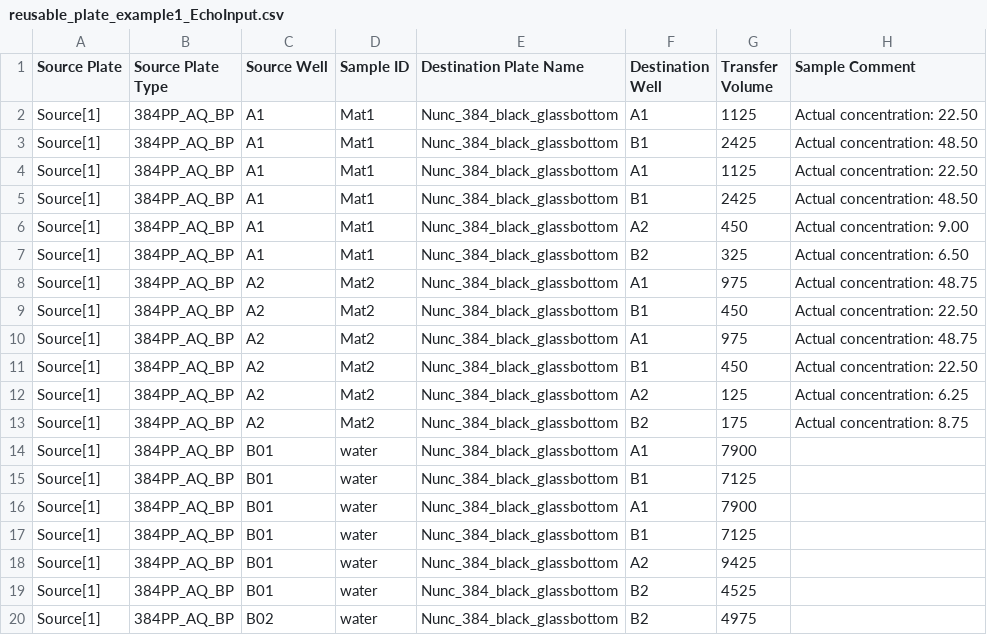
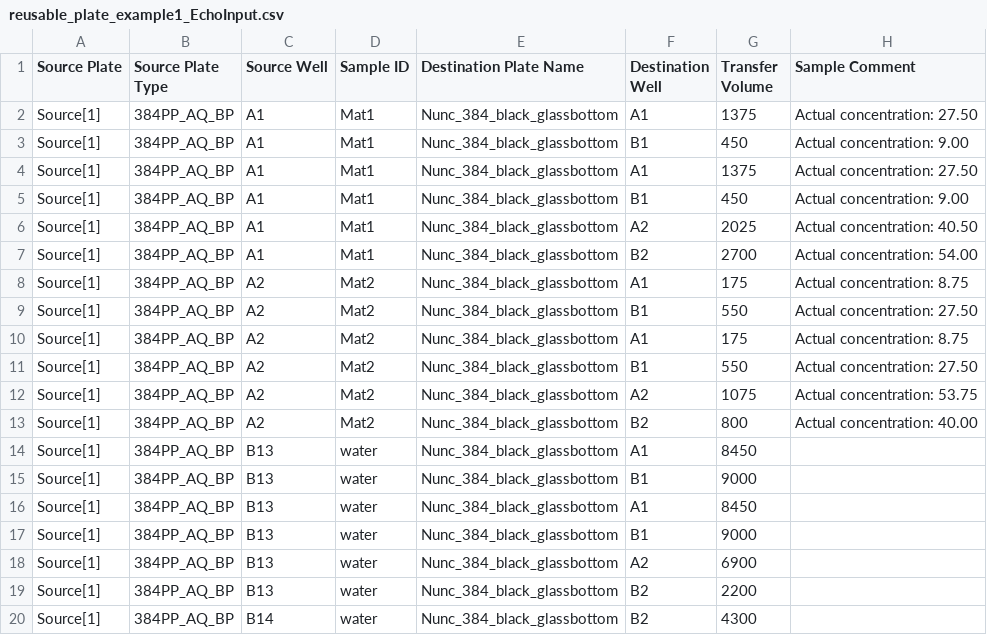
Before and after one commit to zjuradoq/murraylab_tools, a CSV file: examples/reusable_plate_examples/outputs/reusable_plate_example1_EchoInput.csv, drawn as a sheet.

```diff
--- a/examples/reusable_plate_examples/outputs/reusable_plate_example1_EchoInput.csv
+++ b/examples/reusable_plate_examples/outputs/reusable_plate_example1_EchoInput.csv
@@ -1,20 +1,20 @@
 Source Plate,Source Plate Type,Source Well,Sample ID,Destination Plate Name,Destination Well,Transfer Volume,Sample Comment
-Source[1],384PP_AQ_BP,A1,Mat1,Nunc_384_black_glassbottom,A1,1125,Actual concentration: 22.50
-Source[1],384PP_AQ_BP,A1,Mat1,Nunc_384_black_glassbottom,B1,2425,Actual concentration: 48.50
-Source[1],384PP_AQ_BP,A1,Mat1,Nunc_384_black_glassbottom,A1,1125,Actual concentration: 22.50
-Source[1],384PP_AQ_BP,A1,Mat1,Nunc_384_black_glassbottom,B1,2425,Actual concentration: 48.50
-Source[1],384PP_AQ_BP,A1,Mat1,Nunc_384_black_glassbottom,A2,450,Actual concentration: 9.00
-Source[1],384PP_AQ_BP,A1,Mat1,Nunc_384_black_glassbottom,B2,325,Actual concentration: 6.50
-Source[1],384PP_AQ_BP,A2,Mat2,Nunc_384_black_glassbottom,A1,975,Actual concentration: 48.75
-Source[1],384PP_AQ_BP,A2,Mat2,Nunc_384_black_glassbottom,B1,450,Actual concentration: 22.50
-Source[1],384PP_AQ_BP,A2,Mat2,Nunc_384_black_glassbottom,A1,975,Actual concentration: 48.75
-Source[1],384PP_AQ_BP,A2,Mat2,Nunc_384_black_glassbottom,B1,450,Actual concentration: 22.50
-Source[1],384PP_AQ_BP,A2,Mat2,Nunc_384_black_glassbottom,A2,125,Actual concentration: 6.25
-Source[1],384PP_AQ_BP,A2,Mat2,Nunc_384_black_glassbottom,B2,175,Actual concentration: 8.75
-Source[1],384PP_AQ_BP,B01,water,Nunc_384_black_glassbottom,A1,7900,
-Source[1],384PP_AQ_BP,B01,water,Nunc_384_black_glassbottom,B1,7125,
-Source[1],384PP_AQ_BP,B01,water,Nunc_384_black_glassbottom,A1,7900,
-Source[1],384PP_AQ_BP,B01,water,Nunc_384_black_glassbottom,B1,7125,
-Source[1],384PP_AQ_BP,B01,water,Nunc_384_black_glassbottom,A2,9425,
-Source[1],384PP_AQ_BP,B01,water,Nunc_384_black_glassbottom,B2,4525,
-Source[1],384PP_AQ_BP,B02,water,Nunc_384_black_glassbottom,B2,4975,
+Source[1],384PP_AQ_BP,A1,Mat1,Nunc_384_black_glassbottom,A1,1375,Actual concentration: 27.50
+Source[1],384PP_AQ_BP,A1,Mat1,Nunc_384_black_glassbottom,B1,450,Actual concentration: 9.00
+Source[1],384PP_AQ_BP,A1,Mat1,Nunc_384_black_glassbottom,A1,1375,Actual concentration: 27.50
+Source[1],384PP_AQ_BP,A1,Mat1,Nunc_384_black_glassbottom,B1,450,Actual concentration: 9.00
+Source[1],384PP_AQ_BP,A1,Mat1,Nunc_384_black_glassbottom,A2,2025,Actual concentration: 40.50
+Source[1],384PP_AQ_BP,A1,Mat1,Nunc_384_black_glassbottom,B2,2700,Actual concentration: 54.00
+Source[1],384PP_AQ_BP,A2,Mat2,Nunc_384_black_glassbottom,A1,175,Actual concentration: 8.75
+Source[1],384PP_AQ_BP,A2,Mat2,Nunc_384_black_glassbottom,B1,550,Actual concentration: 27.50
+Source[1],384PP_AQ_BP,A2,Mat2,Nunc_384_black_glassbottom,A1,175,Actual concentration: 8.75
+Source[1],384PP_AQ_BP,A2,Mat2,Nunc_384_black_glassbottom,B1,550,Actual concentration: 27.50
+Source[1],384PP_AQ_BP,A2,Mat2,Nunc_384_black_glassbottom,A2,1075,Actual concentration: 53.75
+Source[1],384PP_AQ_BP,A2,Mat2,Nunc_384_black_glassbottom,B2,800,Actual concentration: 40.00
+Source[1],384PP_AQ_BP,B13,water,Nunc_384_black_glassbottom,A1,8450,
+Source[1],384PP_AQ_BP,B13,water,Nunc_384_black_glassbottom,B1,9000,
+Source[1],384PP_AQ_BP,B13,water,Nunc_384_black_glassbottom,A1,8450,
+Source[1],384PP_AQ_BP,B13,water,Nunc_384_black_glassbottom,B1,9000,
+Source[1],384PP_AQ_BP,B13,water,Nunc_384_black_glassbottom,A2,6900,
+Source[1],384PP_AQ_BP,B13,water,Nunc_384_black_glassbottom,B2,2200,
+Source[1],384PP_AQ_BP,B14,water,Nunc_384_black_glassbottom,B2,4300,
```
Also changed, not shown: examples/2D_dilution_series/outputs/dilution_setup_example_EchoInput.csv, examples/2D_dilution_series/outputs/dilution_setup_example_banana_case_EchoInput.csv, 25 other files.
